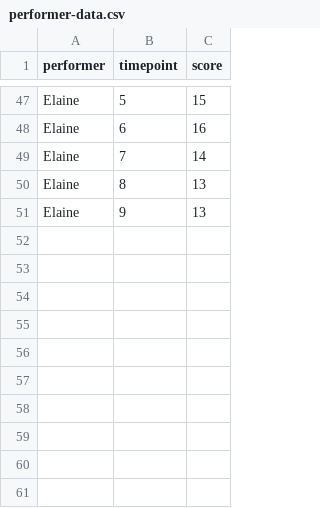
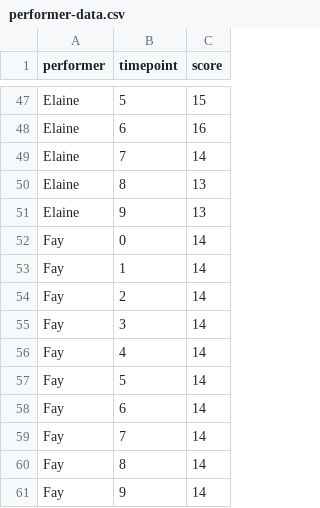
Before and after one commit to Display-Lab/bit-stomach, a CSV file: inst/example/basic/performer-data.csv, drawn as a sheet; only a part is shown, gaps mark what is left out.

Commit message:
Remove shortnames in annotations. Directly use URI to avoid needing lookup machinery. Make spek @context json-ld conformant. Add unique performers to spek and performance data.

```diff
--- a/inst/example/basic/performer-data.csv
+++ b/inst/example/basic/performer-data.csv
@@ -51 +51,11 @@ Elaine,8,13
 Elaine,9,13
+Fay,0,14
+Fay,1,14
+Fay,2,14
+Fay,3,14
+Fay,4,14
+Fay,5,14
+Fay,6,14
+Fay,7,14
+Fay,8,14
+Fay,9,14
```
Also changed, not shown: 3 other files.
